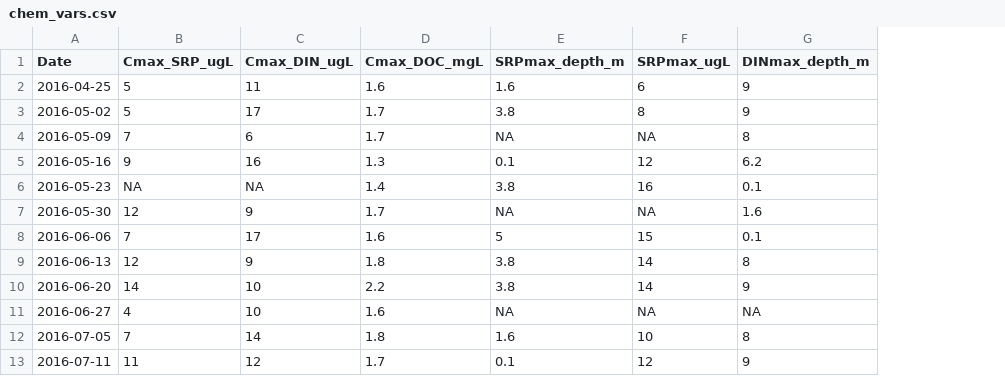
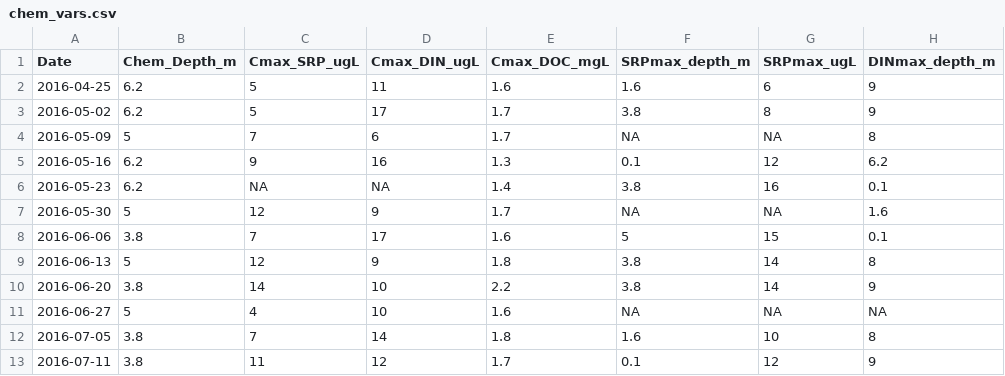
Before and after one commit to MariaPopescu123/FCR-phytos, a CSV file: 00_Data_files/chem_vars.csv, drawn as a sheet; only a part is shown; the diff names each change by its address in the sheet, - before the commit and + after, or states it on an @@ line.

```diff
--- a/00_Data_files/chem_vars.csv
+++ b/00_Data_files/chem_vars.csv
+column B (Chem_Depth_m), rows 2-13: 6.2 | 6.2 | 5 | 6.2 | 6.2 | 5 | 3.8 | 5 | 3.8 | 5 | 3.8 | 3.8
```
Also changed, not shown: 7 other files.
